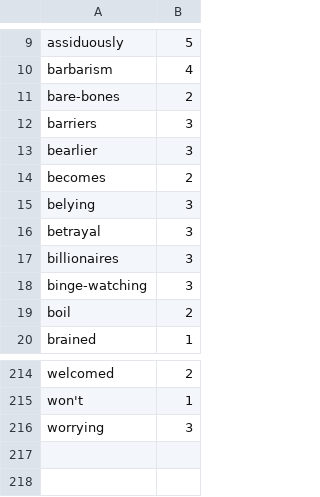
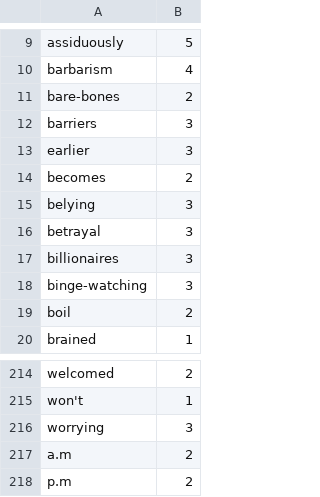
Before and after one commit to harrisj/nyt-haiku-python, a CSV file: nyt_haiku/data/syllable_counts.csv, drawn as a sheet; only a part is shown, gaps mark what is left out.

Commit message:
Some more tweaks to syllable counts

```diff
--- a/nyt_haiku/data/syllable_counts.csv
+++ b/nyt_haiku/data/syllable_counts.csv
@@ -12,3 +12,3 @@ bare-bones,2
 barriers,3
-bearlier,3
+earlier,3
 becomes,2
@@ -216 +216,3 @@ won't,1
 worrying,3
+a.m,2
+p.m,2
```
